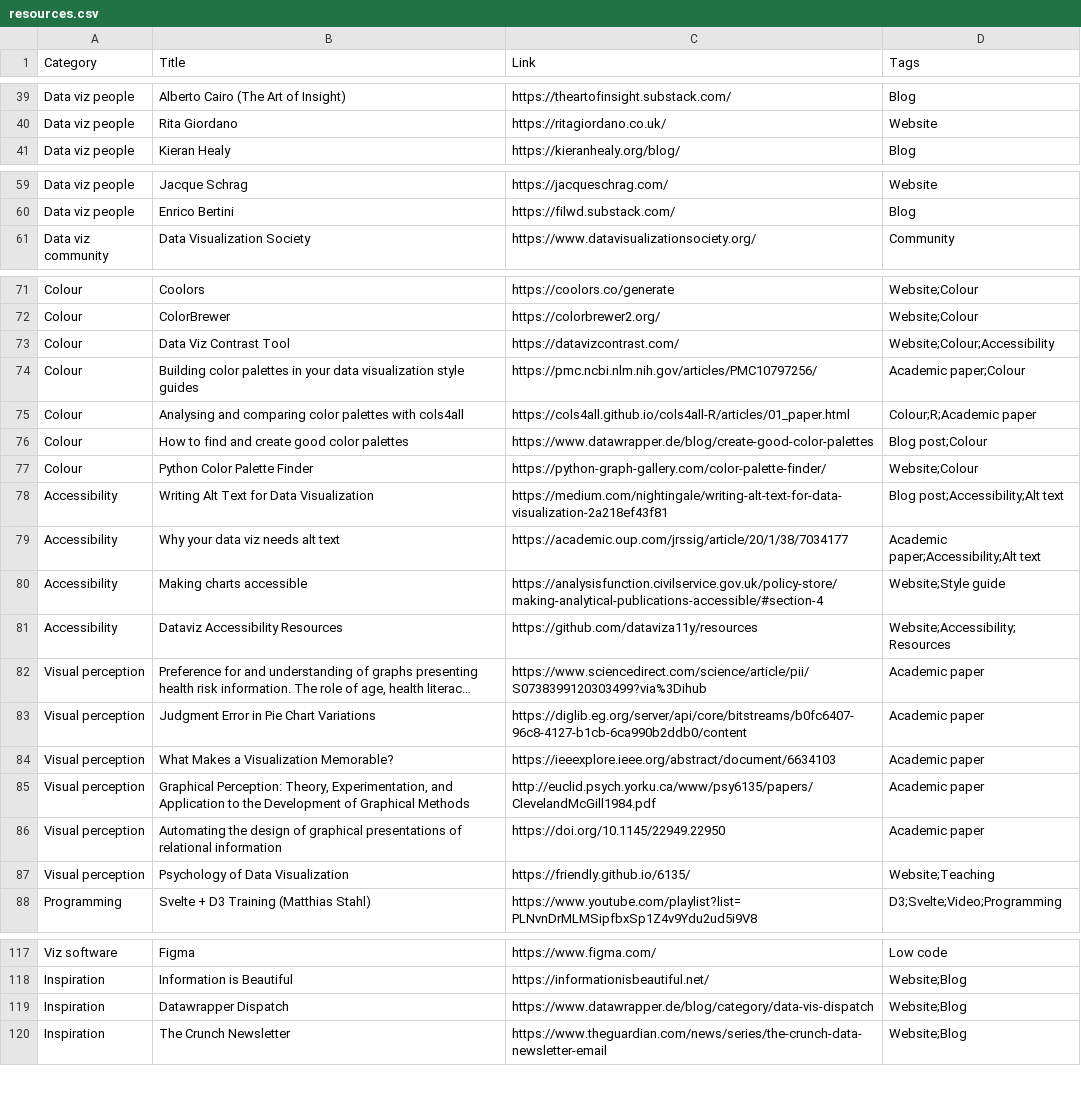
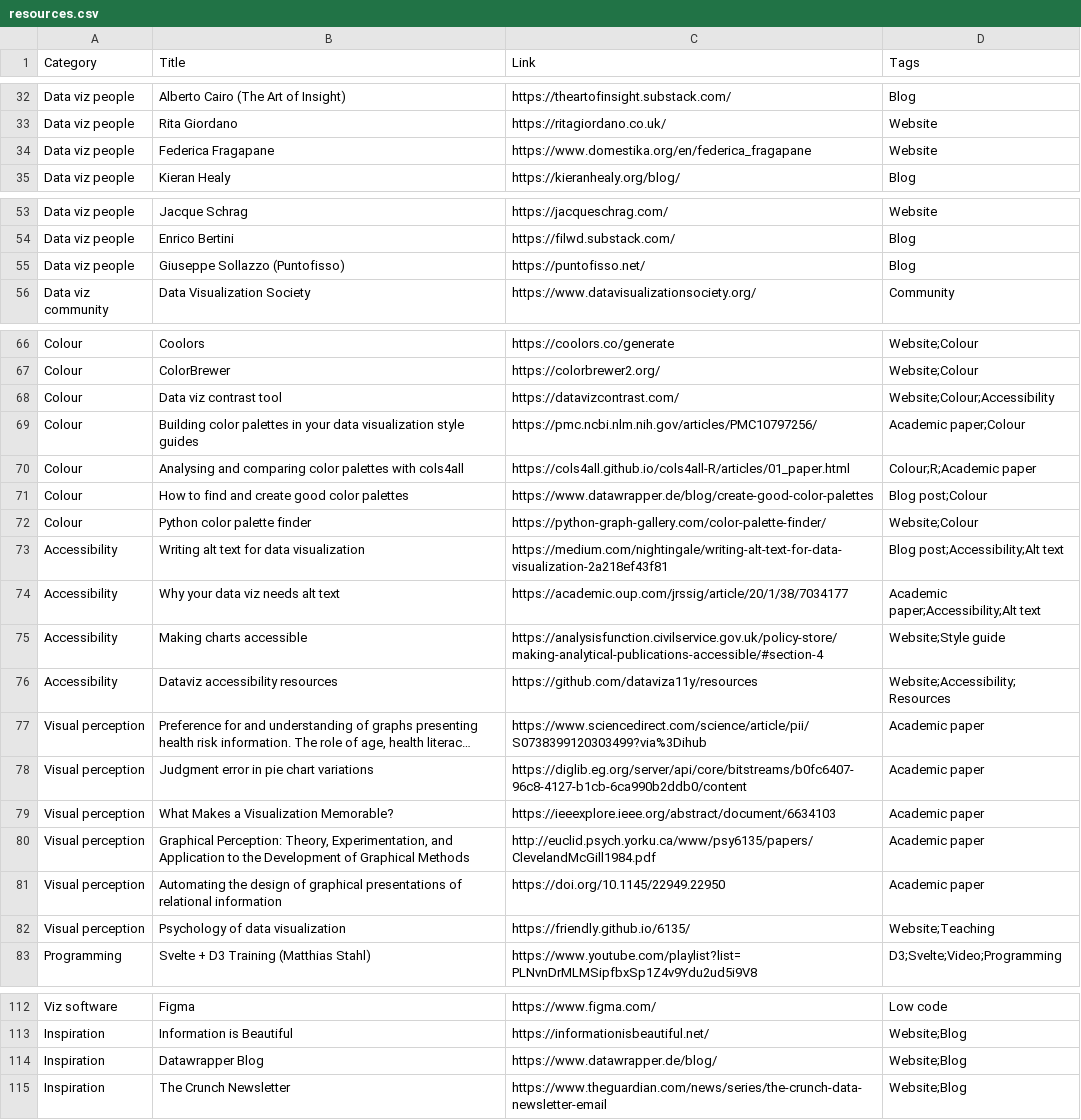
Before and after one commit to nrennie/data-viz-resources, a CSV file: resources.csv, drawn as a sheet; only a part is shown, gaps mark what is left out; long unchanged cells end in …; addresses are those after the commit; the diff covers the shown part only; the diff names each change by its address in the sheet, - before the commit and + after, or states it on an @@ line.

Commit message:
Update resources.csv

```diff
--- a/resources.csv
+++ b/resources.csv
+row 34: Data viz people | Federica Fragapane | https://www.domestika.org/en/federica_fragapane | Website
+row 55: Data viz people | Giuseppe Sollazzo (Puntofisso) | https://puntofisso.net/ | Blog
-B68 (Title): Data Viz Contrast Tool
+B68 (Title): Data viz contrast tool
-B72 (Title): Python Color Palette Finder
+B72 (Title): Python color palette finder
-B73 (Title): Writing Alt Text for Data Visualization
+B73 (Title): Writing alt text for data visualization
-B76 (Title): Dataviz Accessibility Resources
+B76 (Title): Dataviz accessibility resources
-B78 (Title): Judgment Error in Pie Chart Variations
+B78 (Title): Judgment error in pie chart variations
-B82 (Title): Psychology of Data Visualization
+B82 (Title): Psychology of data visualization
-B114 (Title): Datawrapper Dispatch
+B114 (Title): Datawrapper Blog
-C114 (Link): https://www.datawrapper.de/blog/category/data-vis-dispatch
+C114 (Link): https://www.datawrapper.de/blog/
```
Also changed, not shown: 7 added rows, 8 removed rows and 5 edited cells elsewhere in this file.
